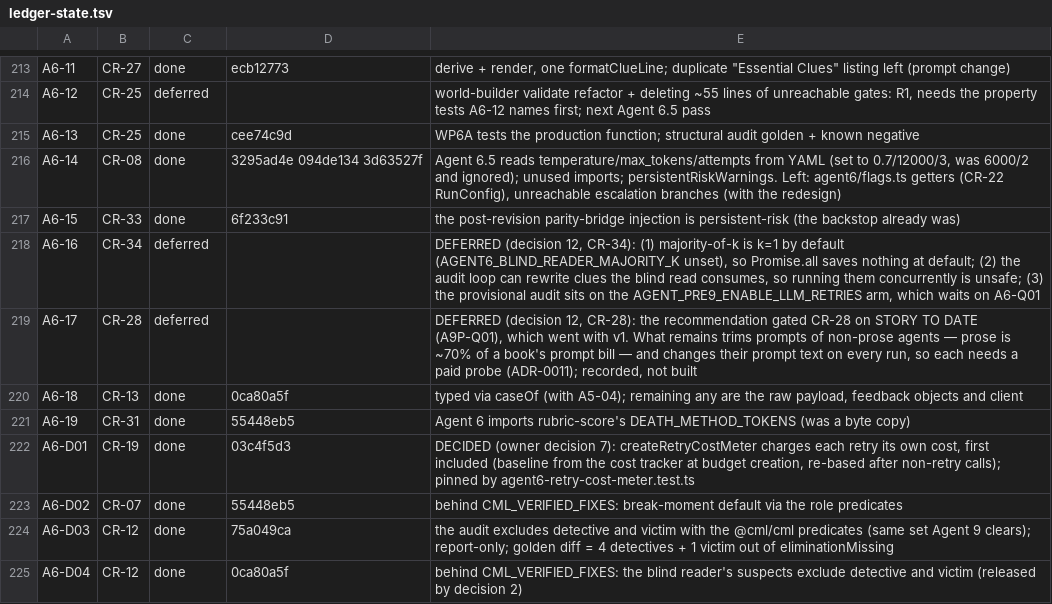
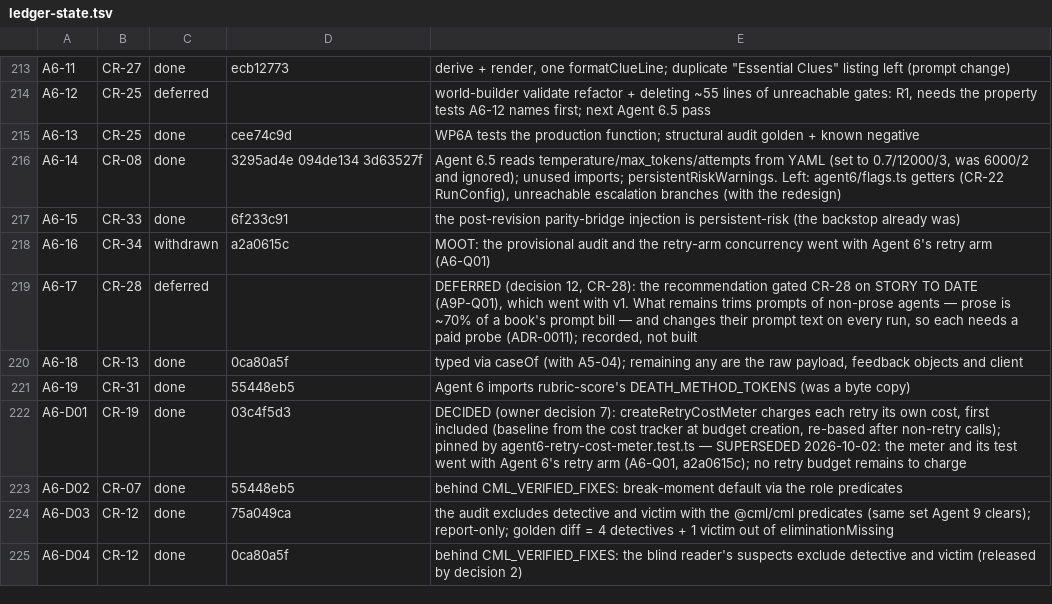
Before and after one commit to andylelli/cml_01, a TSV file: documentation/code-review/tools/ledger-state.tsv, drawn as a sheet; only a part is shown, gaps mark what is left out; the diff covers the shown part only.

```diff
--- a/documentation/code-review/tools/ledger-state.tsv
+++ b/documentation/code-review/tools/ledger-state.tsv
@@ -217,3 +217,3 @@ A6-14	CR-08	done	3295ad4e 094de134 3d63527f	Agent 6.5 reads temperature/max_toke
 A6-15	CR-33	done	6f233c91	the post-revision parity-bridge injection is persistent-risk (the backstop already was)
-A6-16	CR-34	deferred		DEFERRED (decision 12, CR-34): (1) majority-of-k is k=1 by default (AGENT6_BLIND_READER_MAJORITY_K unset), so Promise.all saves nothing at default; (2) the audit loop can rewrite clues the blind read consumes, so running them concurrently is unsafe; (3) the provisional audit sits on the AGENT_PRE9_ENABLE_LLM_RETRIES arm, which waits on A6-Q01
+A6-16	CR-34	withdrawn	a2a0615c	MOOT: the provisional audit and the retry-arm concurrency went with Agent 6's retry arm (A6-Q01)
 A6-17	CR-28	deferred		DEFERRED (decision 12, CR-28): the recommendation gated CR-28 on STORY TO DATE (A9P-Q01), which went with v1. What remains trims prompts of non-prose agents — prose is ~70% of a book's prompt bill — and changes their prompt text on every run, so each needs a paid probe (ADR-0011); recorded, not built
@@ -221,3 +221,3 @@ A6-18	CR-13	done	0ca80a5f	typed via caseOf (with A5-04); remaining any are the r
 A6-19	CR-31	done	55448eb5	Agent 6 imports rubric-score's DEATH_METHOD_TOKENS (was a byte copy)
-A6-D01	CR-19	done	03c4f5d3	DECIDED (owner decision 7): createRetryCostMeter charges each retry its own cost, first included (baseline from the cost tracker at budget creation, re-based after non-retry calls); pinned by agent6-retry-cost-meter.test.ts
+A6-D01	CR-19	done	03c4f5d3	DECIDED (owner decision 7): createRetryCostMeter charges each retry its own cost, first included (baseline from the cost tracker at budget creation, re-based after non-retry calls); pinned by agent6-retry-cost-meter.test.ts — SUPERSEDED 2026-10-02: the meter and its test went with Agent 6's retry arm (A6-Q01, a2a0615c); no retry budget remains to charge
 A6-D02	CR-07	done	55448eb5	behind CML_VERIFIED_FIXES: break-moment default via the role predicates
```
Also changed, not shown: 54 edited cells elsewhere in this file, 5 other files.
